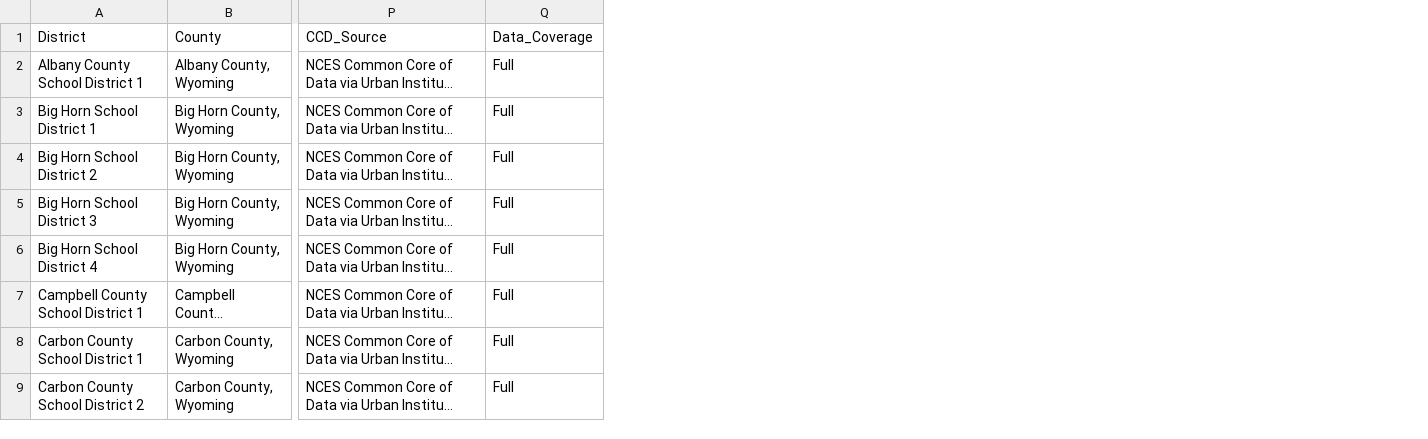
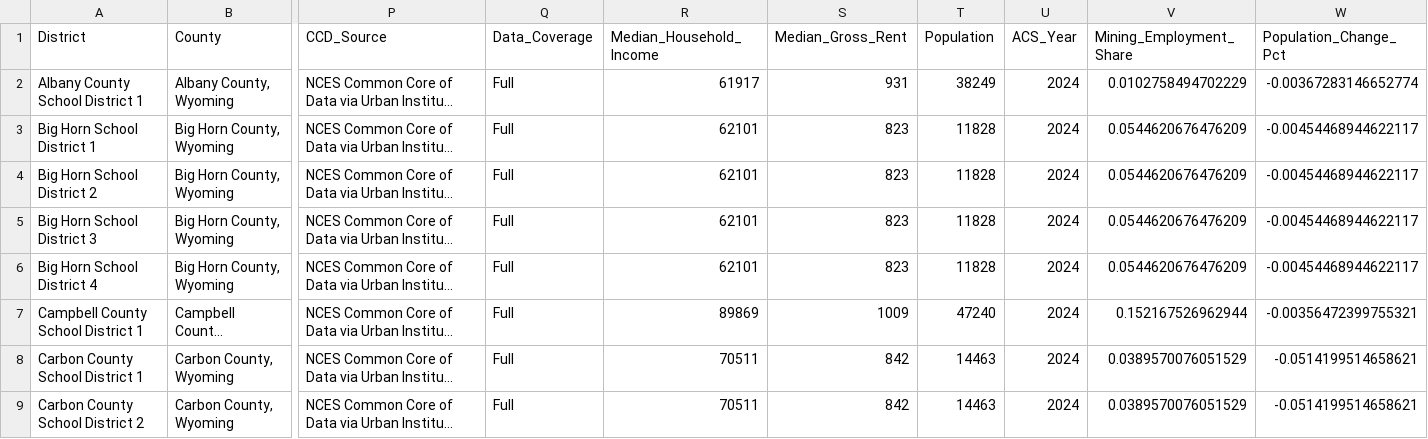
Before and after one commit to bostickmike/Wyoming-Education-Jobs-Dashboard, a CSV file: Wy_Ed_Jobs/salarymap2.csv, drawn as a sheet; only a part is shown, gaps mark what is left out; long unchanged cells end in …; the diff names each change by its address in the sheet, - before the commit and + after, or states it on an @@ line.

```diff
--- a/Wy_Ed_Jobs/salarymap2.csv
+++ b/Wy_Ed_Jobs/salarymap2.csv
+column R (Median_Household_Income), rows 2-9: 61917 | 62101 | 62101 | 62101 | 62101 | 89869 | 70511 | 70511
+column S (Median_Gross_Rent), rows 2-9: 931 | 823 | 823 | 823 | 823 | 1009 | 842 | 842
+column T (Population), rows 2-9: 38249 | 11828 | 11828 | 11828 | 11828 | 47240 | 14463 | 14463
+column U (ACS_Year), rows 2-9: all 2024
+column V (Mining_Employment_Share), rows 2-9: 0.0102758494702229 | 0.0544620676476209 | 0.0544620676476209 | 0.0544620676476209 | 0.0544620676476209 | 0.152167526962944 | 0.0389570076051529 | 0.0389570076051529
+column W (Population_Change_Pct), rows 2-9: -0.00367283146652774 | -0.00454468944622117 | -0.00454468944622117 | -0.00454468944622117 | -0.00454468944622117 | -0.00356472399755321 | -0.0514199514658621 | -0.0514199514658621
```
Also changed, not shown: 13 other files.
